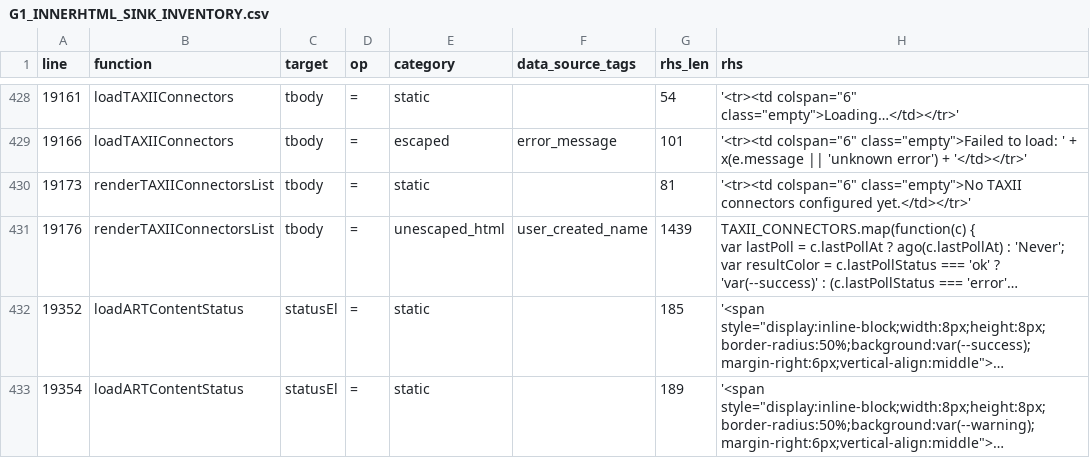
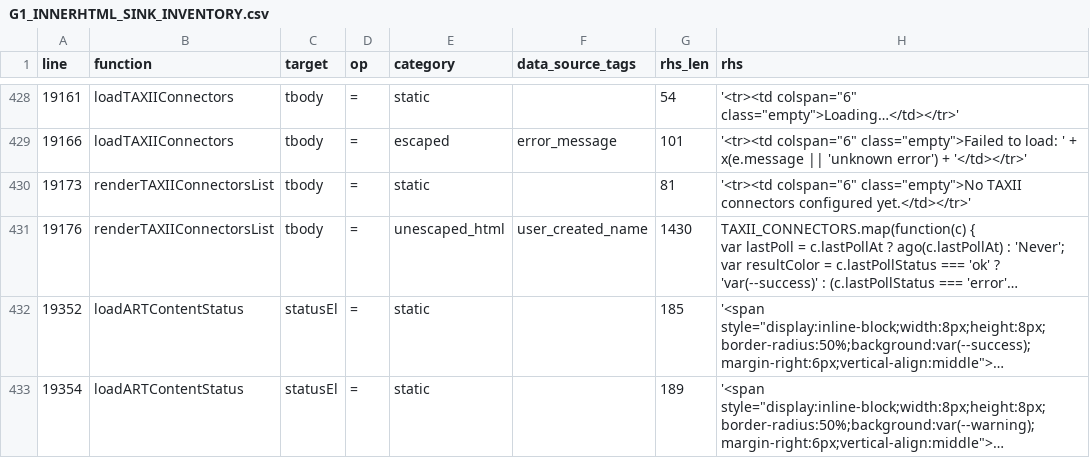
Before and after one commit to mhsse213es/BAS, a CSV file: Assessment/G1_INNERHTML_SINK_INVENTORY.csv, drawn as a sheet; only a part is shown, gaps mark what is left out; long unchanged cells end in …; the diff names each change by its address in the sheet, - before the commit and + after, or states it on an @@ line.

```diff
--- a/Assessment/G1_INNERHTML_SINK_INVENTORY.csv
+++ b/Assessment/G1_INNERHTML_SINK_INVENTORY.csv
-G431 (rhs_len): 1439
+G431 (rhs_len): 1430
```
Also changed, not shown: 4 other files.
